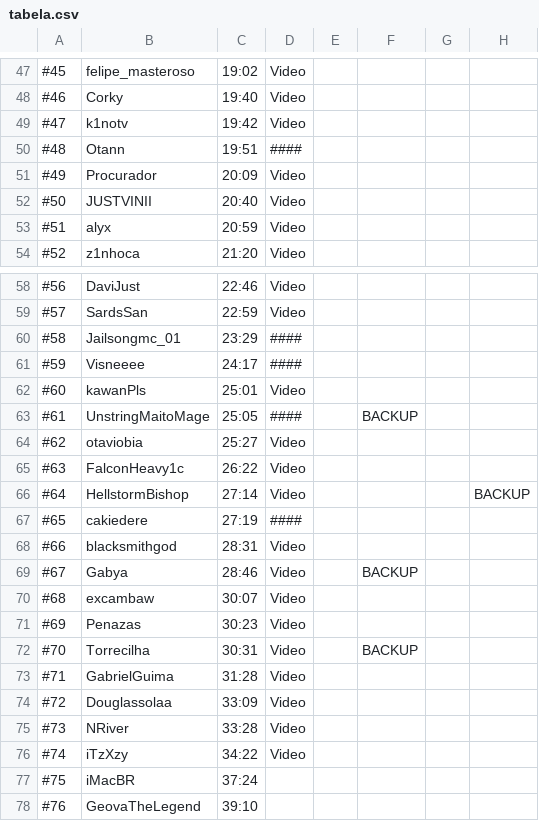
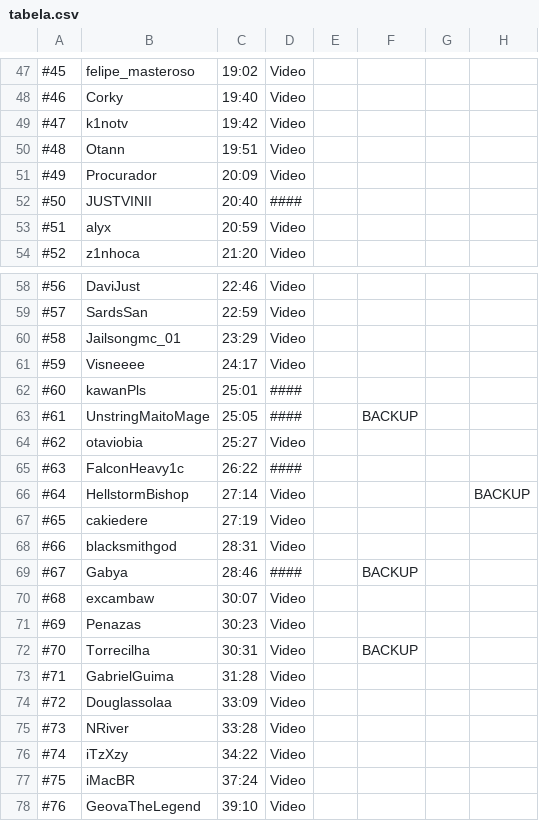
Before and after one commit to MCSR-Brasil/MCSR-hub, a CSV file: StateRanking/Scripts/tabela.csv, drawn as a sheet; only a part is shown, gaps mark what is left out; the diff covers the shown part only; the diff names each change by its address in the sheet, - before the commit and + after, or states it on an @@ line.

```diff
--- a/StateRanking/Scripts/tabela.csv
+++ b/StateRanking/Scripts/tabela.csv
-D50: ####
+D50: Video
-D52: Video
+D52: ####
-D60:D61: ####
+D60:D61: Video
-D62: Video
+D62: ####
-D65: Video
+D65: ####
-D67: ####
+D67: Video
-D69: Video
+D69: ####
-D77:D78: (empty)
+D77:D78: Video
```
Also changed, not shown: 25 edited cells elsewhere in this file.
